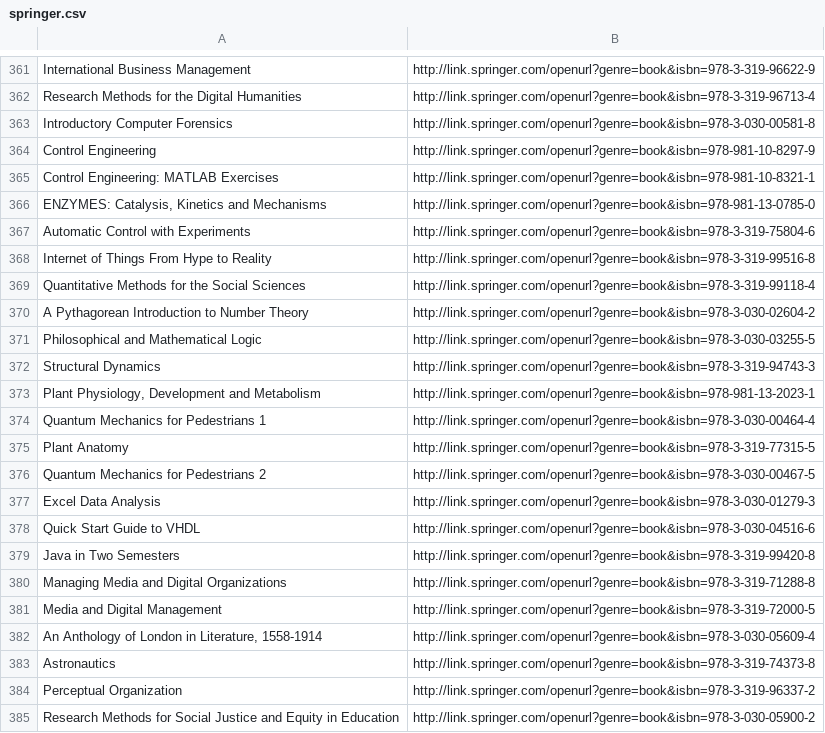
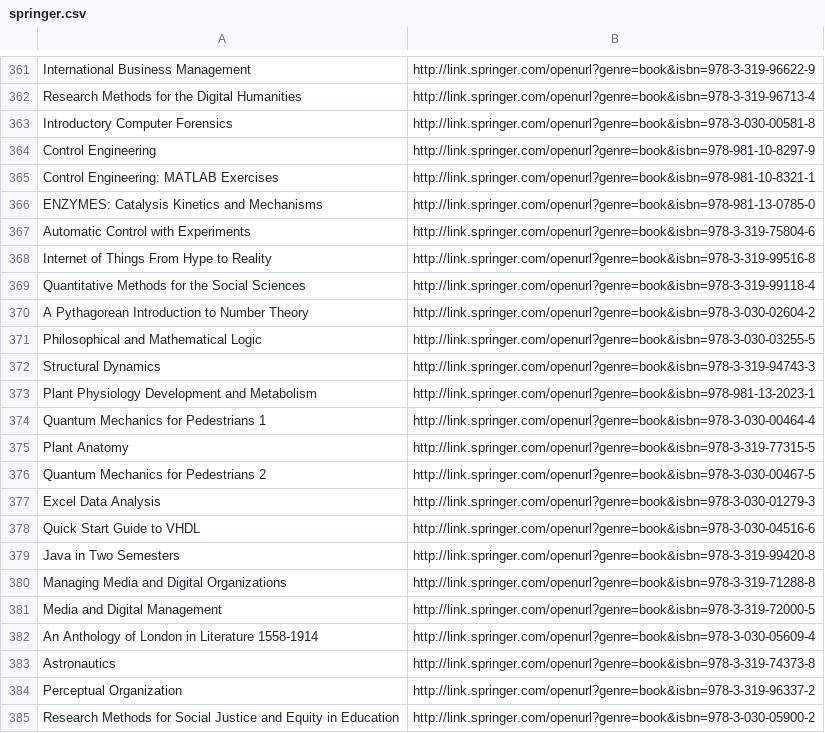
Before and after one commit to branylagaffe/Springer-downloader, a CSV file: springer.csv, drawn as a sheet; only a part is shown, gaps mark what is left out; the diff covers the shown part only.

```diff
--- a/springer.csv
+++ b/springer.csv
@@ -365,3 +365,3 @@ Control Engineering;http://link.springer.com/openurl?genre=book&isbn=978-981-10-
 Control Engineering: MATLAB Exercises;http://link.springer.com/openurl?genre=book&isbn=978-981-10-8321-1
-ENZYMES: Catalysis, Kinetics and Mechanisms;http://link.springer.com/openurl?genre=book&isbn=978-981-13-0785-0
+ENZYMES: Catalysis Kinetics and Mechanisms;http://link.springer.com/openurl?genre=book&isbn=978-981-13-0785-0
 Automatic Control with Experiments;http://link.springer.com/openurl?genre=book&isbn=978-3-319-75804-6
@@ -372,3 +372,3 @@ Philosophical and Mathematical Logic;http://link.springer.com/openurl?genre=book
 Structural Dynamics;http://link.springer.com/openurl?genre=book&isbn=978-3-319-94743-3
-Plant Physiology, Development and Metabolism;http://link.springer.com/openurl?genre=book&isbn=978-981-13-2023-1
+Plant Physiology Development and Metabolism;http://link.springer.com/openurl?genre=book&isbn=978-981-13-2023-1
 Quantum Mechanics for Pedestrians 1;http://link.springer.com/openurl?genre=book&isbn=978-3-030-00464-4
@@ -381,3 +381,3 @@ Managing Media and Digital Organizations;http://link.springer.com/openurl?genre=
 Media and Digital Management;http://link.springer.com/openurl?genre=book&isbn=978-3-319-72000-5
-An Anthology of London in Literature, 1558-1914;http://link.springer.com/openurl?genre=book&isbn=978-3-030-05609-4
+An Anthology of London in Literature 1558-1914;http://link.springer.com/openurl?genre=book&isbn=978-3-030-05609-4
 Astronautics;http://link.springer.com/openurl?genre=book&isbn=978-3-319-74373-8
```
Also changed, not shown: 12 edited cells elsewhere in this file, 1 other file.
